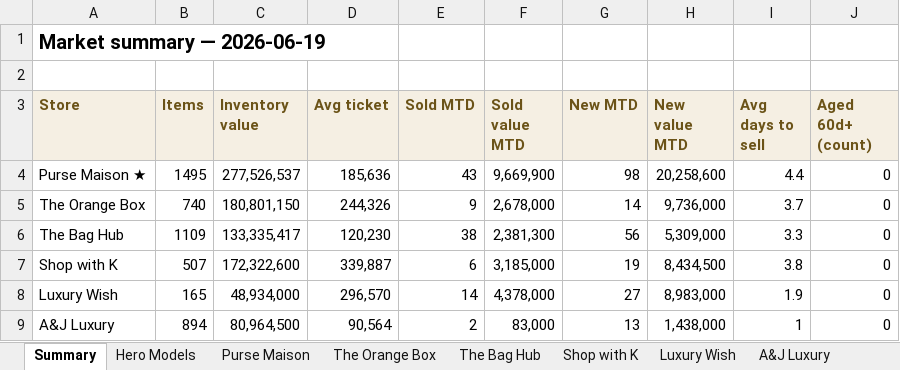
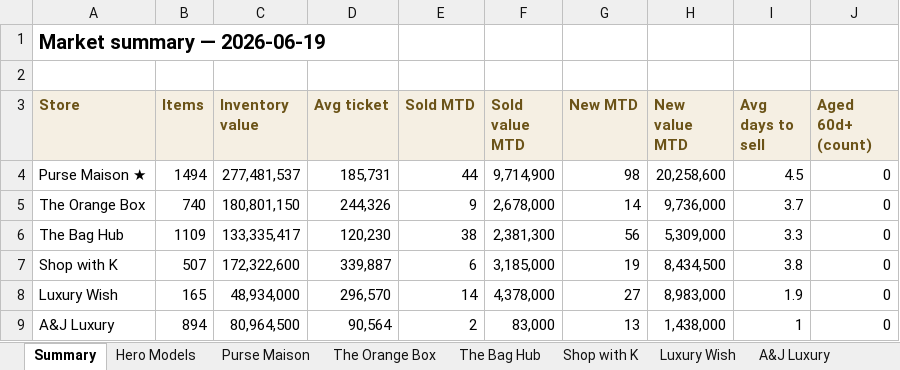
Before and after one commit to rbbincal-cpu/bag-intel, an Excel workbook: exports/bag-intel-2026-06-19.xlsx, sheet Summary, drawn as a sheet; only a part is shown; values as stored, in another font and other column widths than the file's, no borders; the diff names each change by its address in the sheet, - before the commit and + after, or states it on an @@ line.

```diff
--- a/exports/bag-intel-2026-06-19.xlsx (sheet Summary)
+++ b/exports/bag-intel-2026-06-19.xlsx (sheet Summary)
-B4 (Items): 1495
+B4 (Items): 1494
-C4 (Inventory value): 277,526,537
+C4 (Inventory value): 277,481,537
-D4 (Avg ticket): 185,636
+D4 (Avg ticket): 185,731
-E4 (Sold MTD): 43
+E4 (Sold MTD): 44
-F4 (Sold value MTD): 9,669,900
+F4 (Sold value MTD): 9,714,900
-I4 (Avg days to sell): 4.4
+I4 (Avg days to sell): 4.5
```
Also changed, not shown: sheet Purse Maison, 2 other files.
